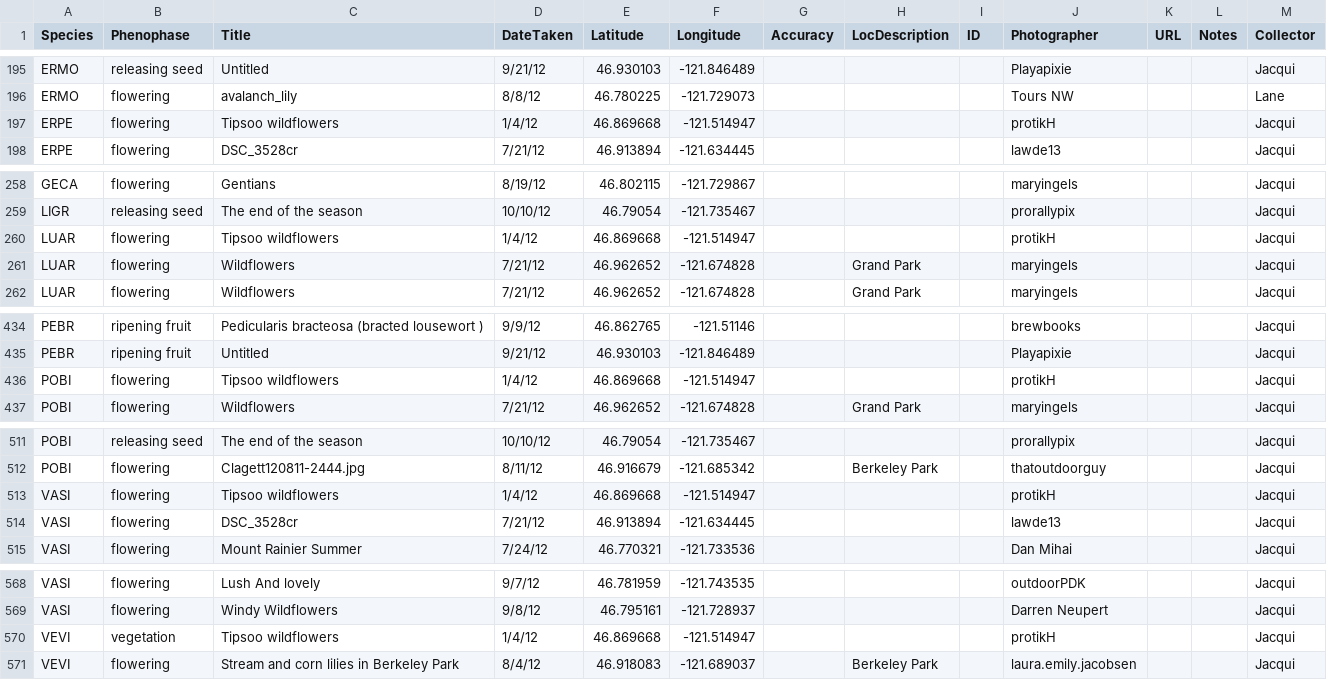
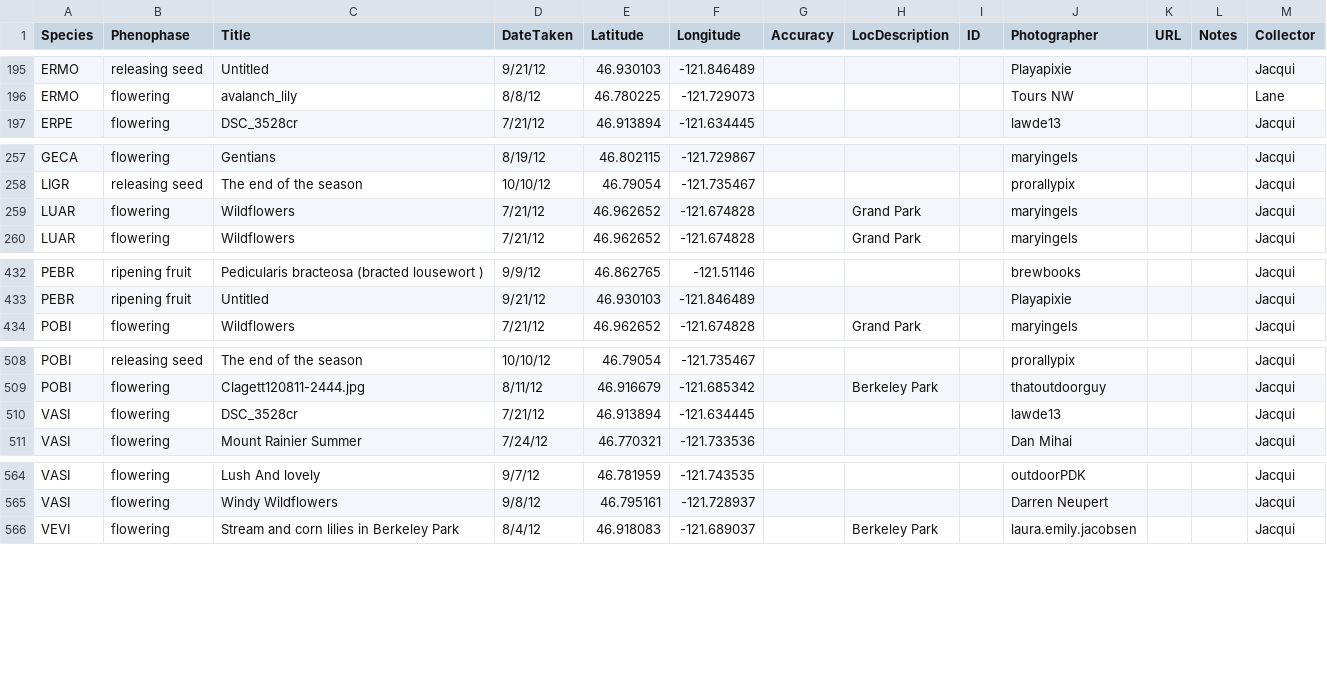
Before and after one commit to ibreckhe/MORA_pheno, a CSV file: data/MORA_flickr_classified_2012_PresOnly.csv, drawn as a sheet; only a part is shown, gaps mark what is left out.

```diff
--- a/data/MORA_flickr_classified_2012_PresOnly.csv
+++ b/data/MORA_flickr_classified_2012_PresOnly.csv
@@ -196,3 +196,2 @@ ERMO,releasing seed,Untitled,9/21/12,46.930103,-121.846489,,,,Playapixie,,,Jacqu
 ERMO ,flowering ,avalanch_lily ,8/8/12,46.780225,-121.729073,,,,Tours NW,,,Lane
-ERPE,flowering,Tipsoo wildflowers,1/4/12,46.869668,-121.514947,,,,protikH,,,Jacqui
 ERPE,flowering,DSC_3528cr,7/21/12,46.913894,-121.634445,,,,lawde13,,,Jacqui
@@ -259,3 +258,2 @@ GECA,flowering,Gentians,8/19/12,46.802115,-121.729867,,,,maryingels,,,Jacqui
 LIGR,releasing seed,The end of the season,10/10/12,46.79054,-121.735467,,,,prorallypix,,,Jacqui
-LUAR,flowering,Tipsoo wildflowers,1/4/12,46.869668,-121.514947,,,,protikH,,,Jacqui
 LUAR,flowering,Wildflowers,7/21/12,46.962652,-121.674828,,Grand Park ,,maryingels,,,Jacqui
@@ -435,3 +433,2 @@ PEBR,ripening fruit,Pedicularis bracteosa (bracted lousewort ),9/9/12,46.862765,
 PEBR,ripening fruit,Untitled,9/21/12,46.930103,-121.846489,,,,Playapixie,,,Jacqui
-POBI,flowering,Tipsoo wildflowers,1/4/12,46.869668,-121.514947,,,,protikH,,,Jacqui
 POBI,flowering,Wildflowers,7/21/12,46.962652,-121.674828,,Grand Park ,,maryingels,,,Jacqui
@@ -512,3 +509,2 @@ POBI,releasing seed,The end of the season,10/10/12,46.79054,-121.735467,,,,prora
 POBI ,flowering,Clagett120811-2444.jpg,8/11/12,46.916679,-121.685342,,Berkeley Park,,thatoutdoorguy,,,Jacqui
-VASI,flowering,Tipsoo wildflowers,1/4/12,46.869668,-121.514947,,,,protikH,,,Jacqui
 VASI,flowering,DSC_3528cr,7/21/12,46.913894,-121.634445,,,,lawde13,,,Jacqui
@@ -569,3 +565,2 @@ VASI,flowering,Lush And lovely,9/7/12,46.781959,-121.743535,,,,outdoorPDK,,,Jacq
 VASI,flowering,Windy Wildflowers,9/8/12,46.795161,-121.728937,,,,Darren Neupert,,,Jacqui
-VEVI,vegetation,Tipsoo wildflowers,1/4/12,46.869668,-121.514947,,,,protikH,,,Jacqui
 VEVI,flowering,Stream and corn lilies in Berkeley Park,8/4/12,46.918083,-121.689037,,Berkeley Park,,laura.emily.jacobsen,,,Jacqui
```
Also changed, not shown: 9 other files.
